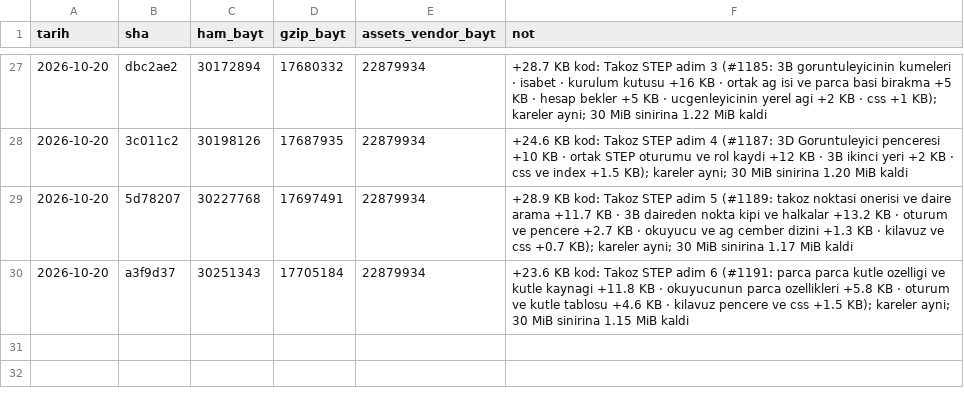
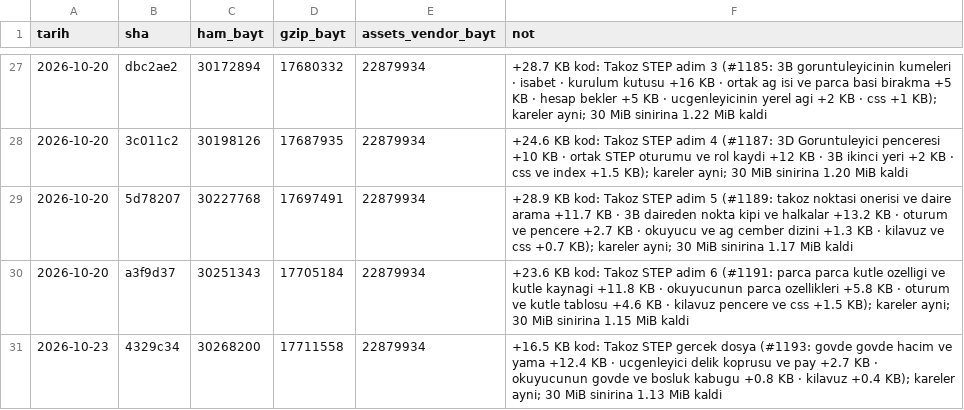
Before and after one commit to kaydgn/MFSim, a CSV file: docs/olcum/boyut.csv, drawn as a sheet; only a part is shown, gaps mark what is left out.

```diff
--- a/docs/olcum/boyut.csv
+++ b/docs/olcum/boyut.csv
@@ -30 +30,2 @@ tarih,sha,ham_bayt,gzip_bayt,assets_vendor_bayt,not
 2026-10-20,a3f9d37,30251343,17705184,22879934,+23.6 KB kod: Takoz STEP adim 6 (#1191: parca parca kutle ozelligi ve kutle kaynagi +11.8 KB · okuyucunun parca ozellikleri +5.8 KB · oturum ve kutle tablosu +4.6 KB · kilavuz pencere ve css +1.5 KB); kareler ayni; 30 MiB sinirina 1.15 MiB kaldi
+2026-10-23,4329c34,30268200,17711558,22879934,+16.5 KB kod: Takoz STEP gercek dosya (#1193: govde govde hacim ve yama +12.4 KB · ucgenleyici delik koprusu ve pay +2.7 KB · okuyucunun govde ve bosluk kabugu +0.8 KB · kilavuz +0.4 KB); kareler ayni; 30 MiB sinirina 1.13 MiB kaldi
```
